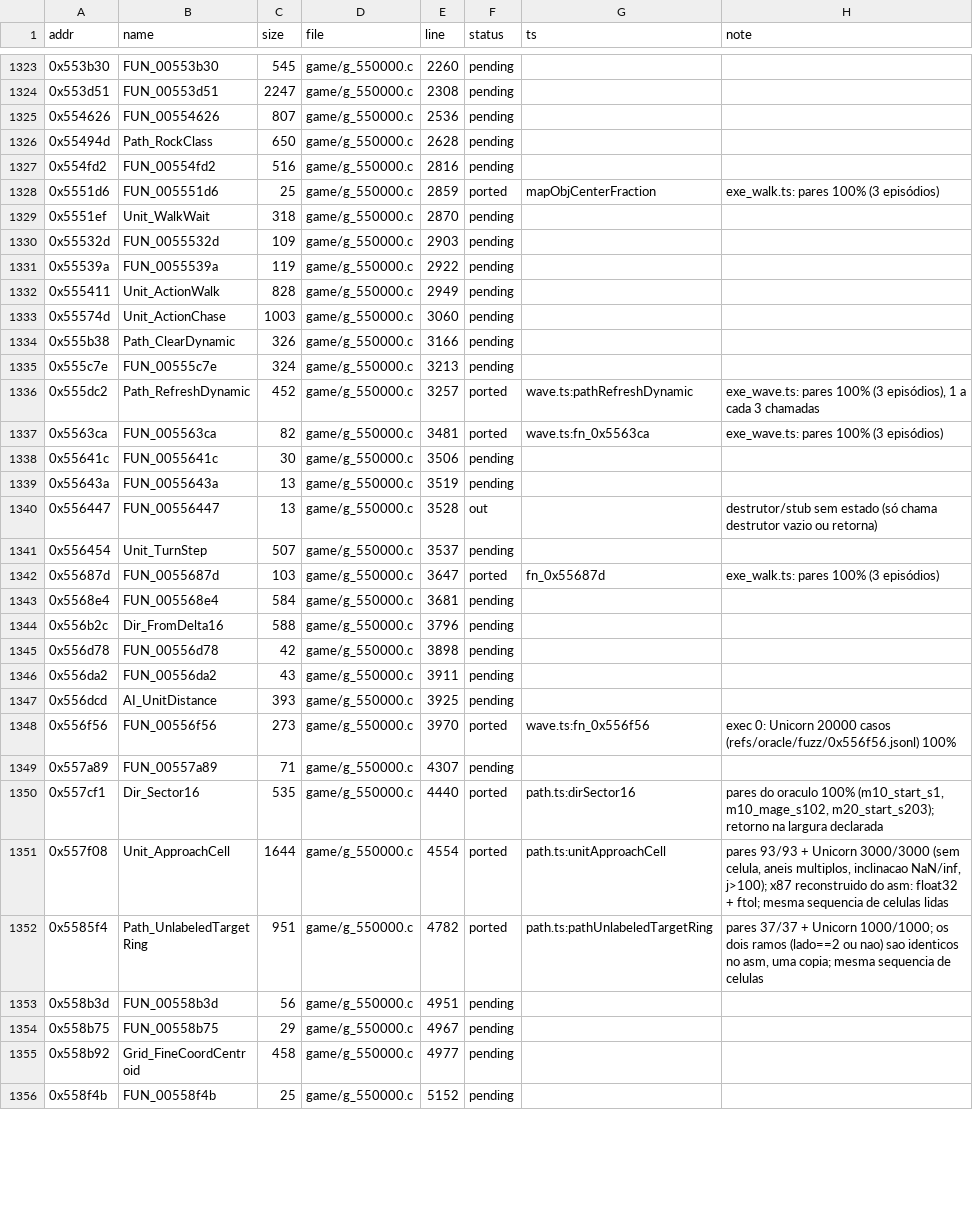
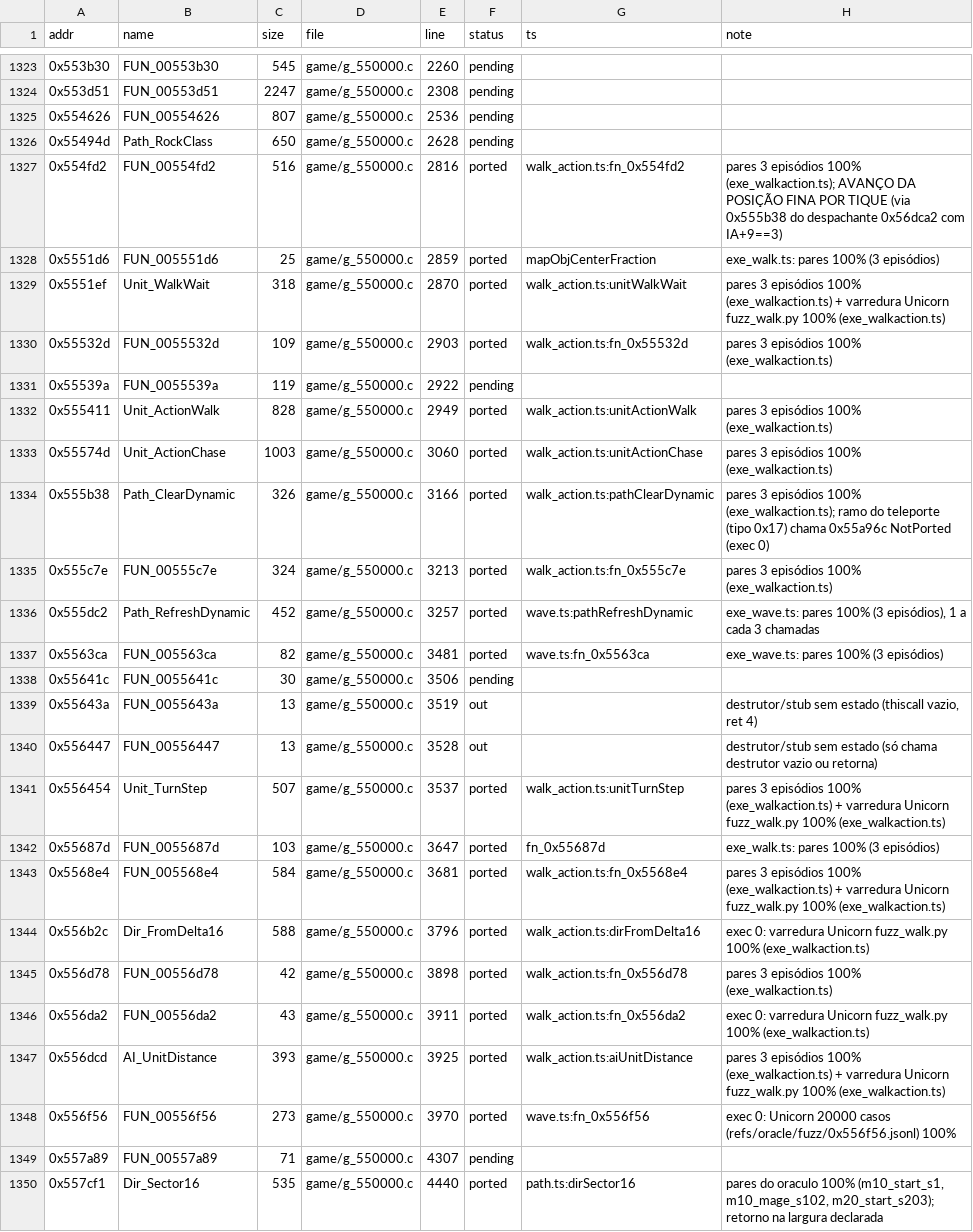
Before and after one commit to Tales-K/rom2-web, a TSV file: tools/re/port_status.tsv, drawn as a sheet; only a part is shown, gaps mark what is left out; the shorter side is filled out with more unchanged rows; the diff covers the shown part only.

```diff
--- a/tools/re/port_status.tsv
+++ b/tools/re/port_status.tsv
@@ -1326,11 +1326,11 @@ addr	name	size	file	line	status	ts	note
 0x55494d	Path_RockClass	650	game/g_550000.c	2628	pending		
-0x554fd2	FUN_00554fd2	516	game/g_550000.c	2816	pending		
+0x554fd2	FUN_00554fd2	516	game/g_550000.c	2816	ported	walk_action.ts:fn_0x554fd2	pares 3 episódios 100% (exe_walkaction.ts); AVANÇO DA POSIÇÃO FINA POR TIQUE (via 0x555b38 do despachante 0x56dca2 com IA+9==3)
 0x5551d6	FUN_005551d6	25	game/g_550000.c	2859	ported	mapObjCenterFraction	exe_walk.ts: pares 100% (3 episódios)
-0x5551ef	Unit_WalkWait	318	game/g_550000.c	2870	pending		
-0x55532d	FUN_0055532d	109	game/g_550000.c	2903	pending		
+0x5551ef	Unit_WalkWait	318	game/g_550000.c	2870	ported	walk_action.ts:unitWalkWait	pares 3 episódios 100% (exe_walkaction.ts) + varredura Unicorn fuzz_walk.py 100% (exe_walkaction.ts)
+0x55532d	FUN_0055532d	109	game/g_550000.c	2903	ported	walk_action.ts:fn_0x55532d	pares 3 episódios 100% (exe_walkaction.ts)
 0x55539a	FUN_0055539a	119	game/g_550000.c	2922	pending		
-0x555411	Unit_ActionWalk	828	game/g_550000.c	2949	pending		
-0x55574d	Unit_ActionChase	1003	game/g_550000.c	3060	pending		
-0x555b38	Path_ClearDynamic	326	game/g_550000.c	3166	pending		
-0x555c7e	FUN_00555c7e	324	game/g_550000.c	3213	pending		
+0x555411	Unit_ActionWalk	828	game/g_550000.c	2949	ported	walk_action.ts:unitActionWalk	pares 3 episódios 100% (exe_walkaction.ts)
+0x55574d	Unit_ActionChase	1003	game/g_550000.c	3060	ported	walk_action.ts:unitActionChase	pares 3 episódios 100% (exe_walkaction.ts)
+0x555b38	Path_ClearDynamic	326	game/g_550000.c	3166	ported	walk_action.ts:pathClearDynamic	pares 3 episódios 100% (exe_walkaction.ts); ramo do teleporte (tipo 0x17) chama 0x55a96c NotPorted (exec 0)
+0x555c7e	FUN_00555c7e	324	game/g_550000.c	3213	ported	walk_action.ts:fn_0x555c7e	pares 3 episódios 100% (exe_walkaction.ts)
 0x555dc2	Path_RefreshDynamic	452	game/g_550000.c	3257	ported	wave.ts:pathRefreshDynamic	exe_wave.ts: pares 100% (3 episódios), 1 a cada 3 chamadas
@@ -1338,11 +1338,11 @@ addr	name	size	file	line	status	ts	note
 0x55641c	FUN_0055641c	30	game/g_550000.c	3506	pending		
-0x55643a	FUN_0055643a	13	game/g_550000.c	3519	pending		
+0x55643a	FUN_0055643a	13	game/g_550000.c	3519	out		destrutor/stub sem estado (thiscall vazio, ret 4)
 0x556447	FUN_00556447	13	game/g_550000.c	3528	out		destrutor/stub sem estado (só chama destrutor vazio ou retorna)
-0x556454	Unit_TurnStep	507	game/g_550000.c	3537	pending		
+0x556454	Unit_TurnStep	507	game/g_550000.c	3537	ported	walk_action.ts:unitTurnStep	pares 3 episódios 100% (exe_walkaction.ts) + varredura Unicorn fuzz_walk.py 100% (exe_walkaction.ts)
 0x55687d	FUN_0055687d	103	game/g_550000.c	3647	ported	fn_0x55687d	exe_walk.ts: pares 100% (3 episódios)
-0x5568e4	FUN_005568e4	584	game/g_550000.c	3681	pending		
-0x556b2c	Dir_FromDelta16	588	game/g_550000.c	3796	pending		
-0x556d78	FUN_00556d78	42	game/g_550000.c	3898	pending		
-0x556da2	FUN_00556da2	43	game/g_550000.c	3911	pending		
-0x556dcd	AI_UnitDistance	393	game/g_550000.c	3925	pending		
+0x5568e4	FUN_005568e4	584	game/g_550000.c	3681	ported	walk_action.ts:fn_0x5568e4	pares 3 episódios 100% (exe_walkaction.ts) + varredura Unicorn fuzz_walk.py 100% (exe_walkaction.ts)
+0x556b2c	Dir_FromDelta16	588	game/g_550000.c	3796	ported	walk_action.ts:dirFromDelta16	exec 0: varredura Unicorn fuzz_walk.py 100% (exe_walkaction.ts)
+0x556d78	FUN_00556d78	42	game/g_550000.c	3898	ported	walk_action.ts:fn_0x556d78	pares 3 episódios 100% (exe_walkaction.ts)
+0x556da2	FUN_00556da2	43	game/g_550000.c	3911	ported	walk_action.ts:fn_0x556da2	exec 0: varredura Unicorn fuzz_walk.py 100% (exe_walkaction.ts)
+0x556dcd	AI_UnitDistance	393	game/g_550000.c	3925	ported	walk_action.ts:aiUnitDistance	pares 3 episódios 100% (exe_walkaction.ts) + varredura Unicorn fuzz_walk.py 100% (exe_walkaction.ts)
 0x556f56	FUN_00556f56	273	game/g_550000.c	3970	ported	wave.ts:fn_0x556f56	exec 0: Unicorn 20000 casos (refs/oracle/fuzz/0x556f56.jsonl) 100%
```
Also changed, not shown: 53 edited cells elsewhere in this file, 7 other files.
